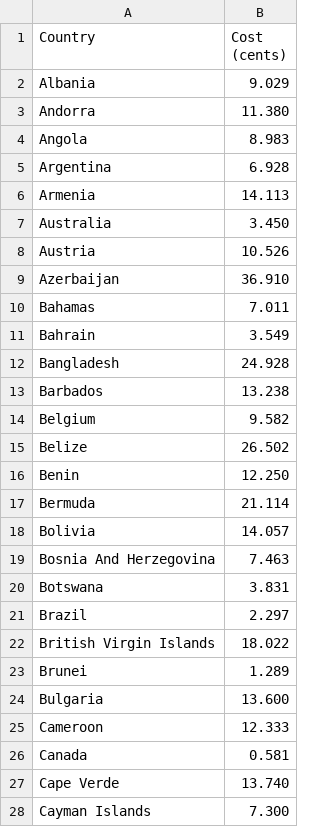
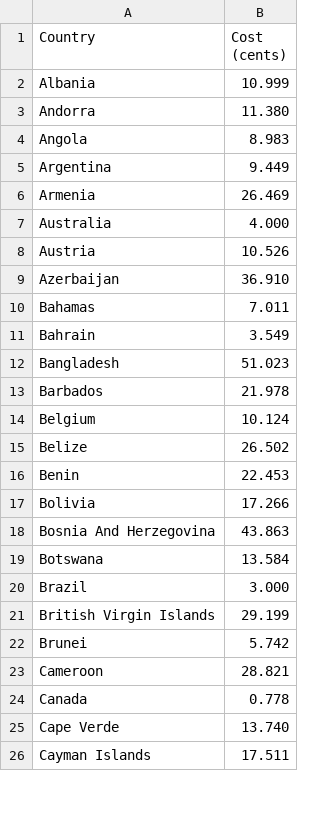
Before and after one commit to tkhq/docs, a CSV file: assets/files/sms-prices.csv, drawn as a sheet; only a part is shown; the diff covers the shown part only.

```diff
--- a/assets/files/sms-prices.csv
+++ b/assets/files/sms-prices.csv
@@ -1,8 +1,8 @@
 Country,Cost (cents)
-Albania,9.029
+Albania,10.999
 Andorra,11.380
 Angola,8.983
-Argentina,6.928
-Armenia,14.113
-Australia,3.450
+Argentina,9.449
+Armenia,26.469
+Australia,4.000
 Austria,10.526
@@ -11,18 +11,16 @@ Bahamas,7.011
 Bahrain,3.549
-Bangladesh,24.928
-Barbados,13.238
-Belgium,9.582
+Bangladesh,51.023
+Barbados,21.978
+Belgium,10.124
 Belize,26.502
-Benin,12.250
-Bermuda,21.114
-Bolivia,14.057
-Bosnia And Herzegovina,7.463
-Botswana,3.831
-Brazil,2.297
-British Virgin Islands,18.022
-Brunei,1.289
-Bulgaria,13.600
-Cameroon,12.333
-Canada,0.581
+Benin,22.453
+Bolivia,17.266
+Bosnia And Herzegovina,43.863
+Botswana,13.584
+Brazil,3.000
+British Virgin Islands,29.199
+Brunei,5.742
+Cameroon,28.821
+Canada,0.778
 Cape Verde,13.740
-Cayman Islands,7.300
+Cayman Islands,17.511
```
Also changed, not shown: 5 removed rows and 72 edited cells elsewhere in this file, 1 other file.
